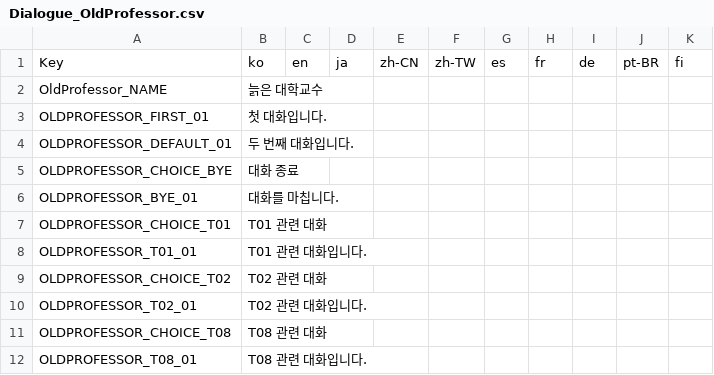
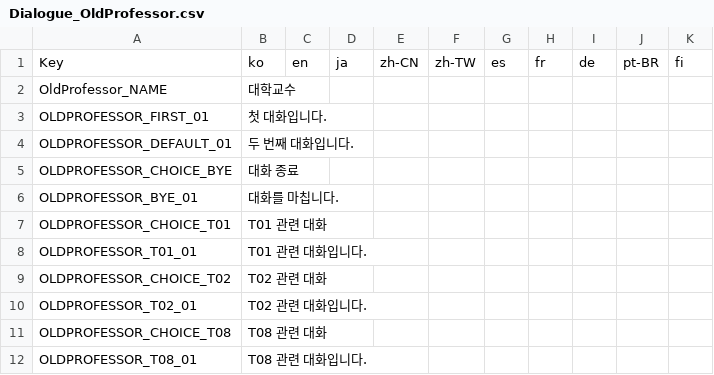
Before and after one commit to NBcampUnrealTrack/9th-Team2-Final-Project, a CSV file: Localization/Dialogue_OldProfessor.csv, drawn as a sheet.

```diff
--- a/Localization/Dialogue_OldProfessor.csv
+++ b/Localization/Dialogue_OldProfessor.csv
@@ -1,3 +1,3 @@
 Key,ko,en,ja,zh-CN,zh-TW,es,fr,de,pt-BR,fi
-OldProfessor_NAME,늙은 대학교수,,,,,,,,,
+OldProfessor_NAME,대학교수,,,,,,,,,
 OLDPROFESSOR_FIRST_01,첫 대화입니다.,,,,,,,,,
```
Also changed, not shown: Localization/Notebook.csv, Localization/UI.csv, 4 other files.
